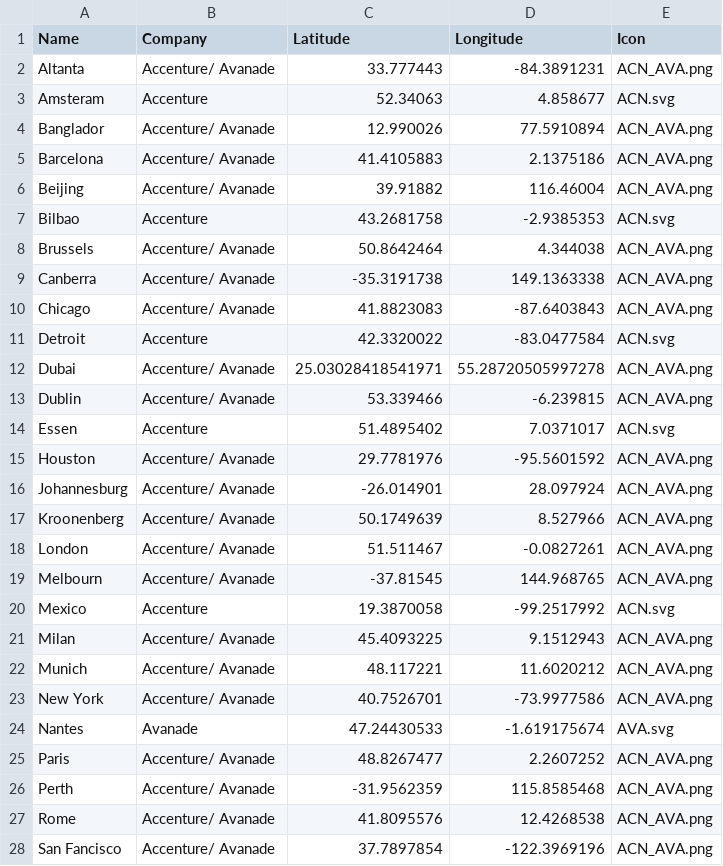
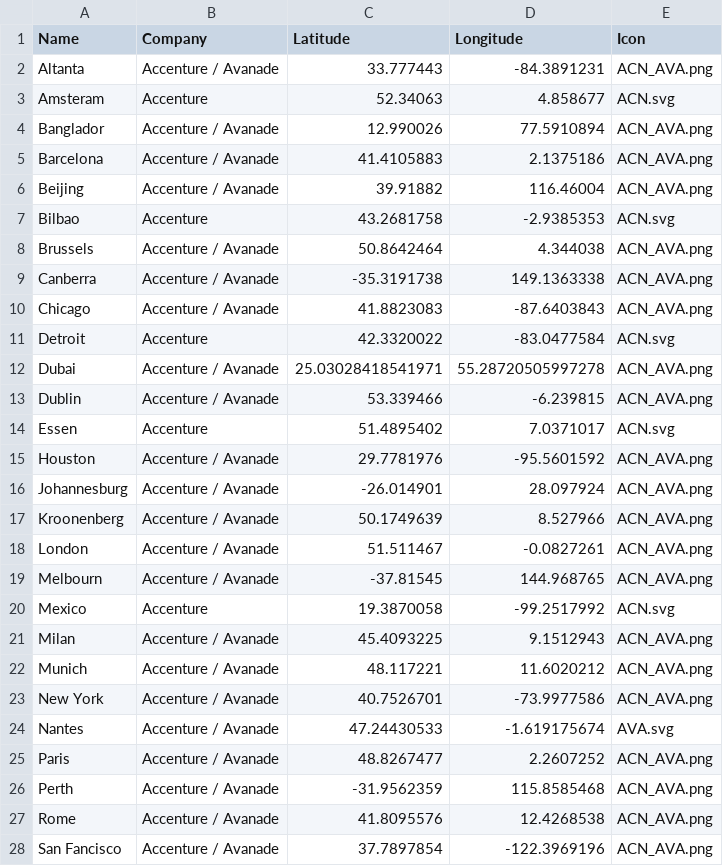
Before and after one commit to marchalvincent/marchalvincent.github.io, a CSV file: markers.csv, drawn as a sheet; only a part is shown; the diff covers the shown part only.

```diff
--- a/markers.csv
+++ b/markers.csv
@@ -1,28 +1,28 @@
 Name,Company ,Latitude,Longitude,Icon
-Altanta,Accenture/ Avanade,33.777443,-84.3891231,ACN_AVA.png
+Altanta,Accenture / Avanade,33.777443,-84.3891231,ACN_AVA.png
 Amsteram,Accenture,52.34063,4.858677,ACN.svg
-Banglador,Accenture/ Avanade,12.990026,77.5910894,ACN_AVA.png
-Barcelona,Accenture/ Avanade,41.4105883,2.1375186,ACN_AVA.png
-Beijing,Accenture/ Avanade,39.91882,116.46004,ACN_AVA.png
+Banglador,Accenture / Avanade,12.990026,77.5910894,ACN_AVA.png
+Barcelona,Accenture / Avanade,41.4105883,2.1375186,ACN_AVA.png
+Beijing,Accenture / Avanade,39.91882,116.46004,ACN_AVA.png
 Bilbao,Accenture,43.2681758,-2.9385353,ACN.svg
-Brussels,Accenture/ Avanade,50.8642464,4.344038,ACN_AVA.png
-Canberra,Accenture/ Avanade,-35.3191738,149.1363338,ACN_AVA.png
-Chicago,Accenture/ Avanade,41.8823083,-87.6403843,ACN_AVA.png
+Brussels,Accenture / Avanade,50.8642464,4.344038,ACN_AVA.png
+Canberra,Accenture / Avanade,-35.3191738,149.1363338,ACN_AVA.png
+Chicago,Accenture / Avanade,41.8823083,-87.6403843,ACN_AVA.png
 Detroit,Accenture,42.3320022,-83.0477584,ACN.svg
-Dubai,Accenture/ Avanade,25.03028418541971,55.28720505997278,ACN_AVA.png
-Dublin,Accenture/ Avanade,53.339466,-6.239815,ACN_AVA.png
+Dubai,Accenture / Avanade,25.03028418541971,55.28720505997278,ACN_AVA.png
+Dublin,Accenture / Avanade,53.339466,-6.239815,ACN_AVA.png
 Essen,Accenture,51.4895402,7.0371017,ACN.svg
-Houston,Accenture/ Avanade,29.7781976,-95.5601592,ACN_AVA.png
-Johannesburg ,Accenture/ Avanade,-26.014901,28.097924,ACN_AVA.png
-Kroonenberg,Accenture/ Avanade,50.1749639,8.527966,ACN_AVA.png
-London,Accenture/ Avanade,51.511467,-0.0827261,ACN_AVA.png
-Melbourn,Accenture/ Avanade,-37.81545,144.968765,ACN_AVA.png
+Houston,Accenture / Avanade,29.7781976,-95.5601592,ACN_AVA.png
+Johannesburg ,Accenture / Avanade,-26.014901,28.097924,ACN_AVA.png
+Kroonenberg,Accenture / Avanade,50.1749639,8.527966,ACN_AVA.png
+London,Accenture / Avanade,51.511467,-0.0827261,ACN_AVA.png
+Melbourn,Accenture / Avanade,-37.81545,144.968765,ACN_AVA.png
 Mexico,Accenture,19.3870058,-99.2517992,ACN.svg
-Milan,Accenture/ Avanade,45.4093225,9.1512943,ACN_AVA.png
-Munich,Accenture/ Avanade,48.117221,11.6020212,ACN_AVA.png
-New York,Accenture/ Avanade,40.7526701,-73.9977586,ACN_AVA.png
-Nantes,Avanade,47.24430533,-1.619175674,AVA.svg
-Paris ,Accenture/ Avanade,48.8267477,2.2607252,ACN_AVA.png
-Perth ,Accenture/ Avanade,-31.9562359,115.8585468,ACN_AVA.png
-Rome,Accenture/ Avanade,41.8095576,12.4268538,ACN_AVA.png
-San Fancisco,Accenture/ Avanade,37.7897854,-122.3969196,ACN_AVA.png
+Milan,Accenture / Avanade,45.4093225,9.1512943,ACN_AVA.png
+Munich,Accenture / Avanade,48.117221,11.6020212,ACN_AVA.png
+New York,Accenture / Avanade,40.7526701,-73.9977586,ACN_AVA.png
+Nantes,Accenture / Avanade,47.24430533,-1.619175674,AVA.svg
+Paris,Accenture / Avanade,48.8267477,2.2607252,ACN_AVA.png
+Perth,Accenture / Avanade,-31.9562359,115.8585468,ACN_AVA.png
+Rome,Accenture / Avanade,41.8095576,12.4268538,ACN_AVA.png
+San Fancisco,Accenture / Avanade,37.7897854,-122.3969196,ACN_AVA.png
```
Also changed, not shown: 6 edited cells elsewhere in this file, 1 other file.
